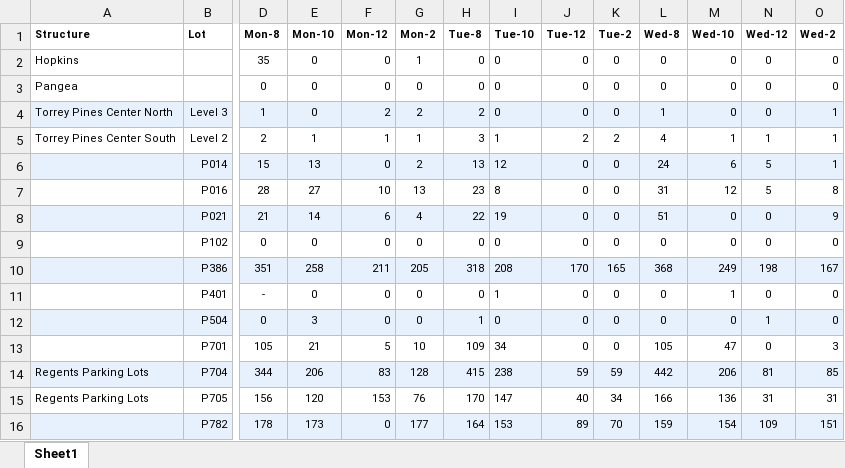
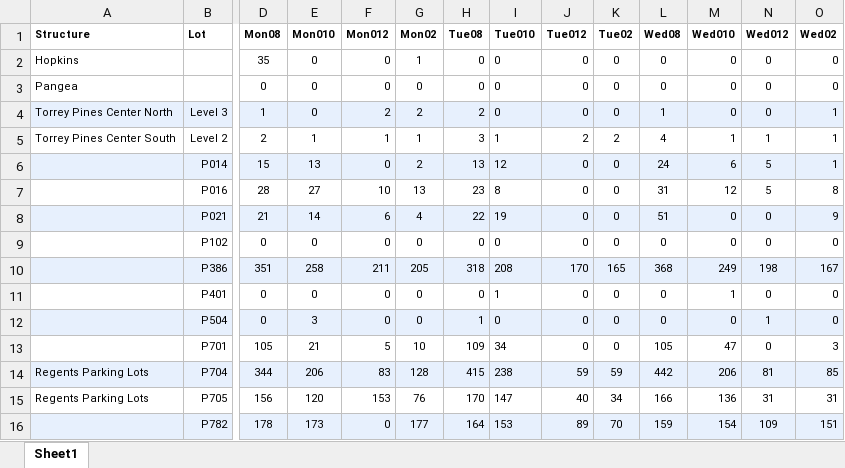
Before and after one commit to Maguilar43/ECE143_FinalProject, an Excel workbook: excel_data/Win19_wk2_S.xlsx, sheet Sheet1, drawn as a sheet; only a part is shown, gaps mark what is left out; values as stored, in another font and other column widths than the file's, no borders; the diff covers the shown part only; the diff names each change by its address in the sheet, - before the commit and + after, or states it on an @@ line.

```diff
--- a/excel_data/Win19_wk2_S.xlsx (sheet Sheet1)
+++ b/excel_data/Win19_wk2_S.xlsx (sheet Sheet1)
-D1: Mon-8
+D1: Mon08
-E1: Mon-10
+E1: Mon010
-F1: Mon-12
+F1: Mon012
-G1: Mon-2
+G1: Mon02
-H1: Tue-8
+H1: Tue08
-I1: Tue-10
+I1: Tue010
-J1: Tue-12
+J1: Tue012
-K1: Tue-2
+K1: Tue02
-L1: Wed-8
+L1: Wed08
-M1: Wed-10
+M1: Wed010
-N1: Wed-12
+N1: Wed012
-O1: Wed-2
+O1: Wed02
-D11 (Mon08): -
+D11 (Mon08): 0
```
Also changed, not shown: 8 edited cells elsewhere in this sheet, excel_data/Sp19_wk1_A.xlsx, excel_data/Win19_wk2_A.xlsx, 5 other files.
